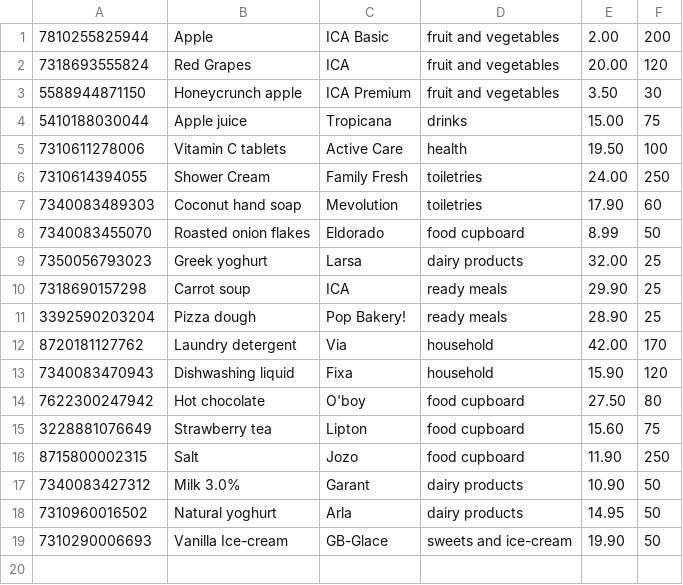
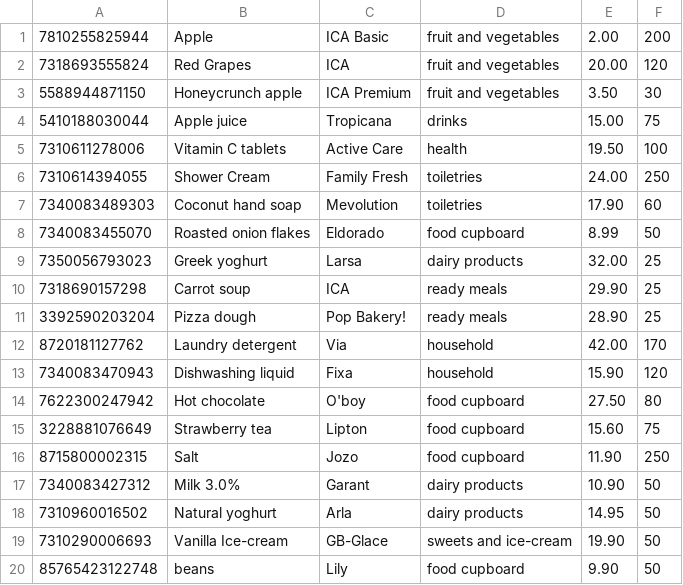
Before and after one commit to Vimbayinashe/supermarket-system, a CSV file: out/production/Labb-2/products.csv, drawn as a sheet.

Commit message:
Adds new product in menu

```diff
--- a/out/production/Labb-2/products.csv
+++ b/out/production/Labb-2/products.csv
@@ -19 +19,2 @@
 7310290006693,Vanilla Ice-cream,GB-Glace,sweets and ice-cream,19.90,50
+85765423122748,beans,Lily,food cupboard,9.90,50
```
Also changed, not shown: resources/products.csv, 10 other files.
